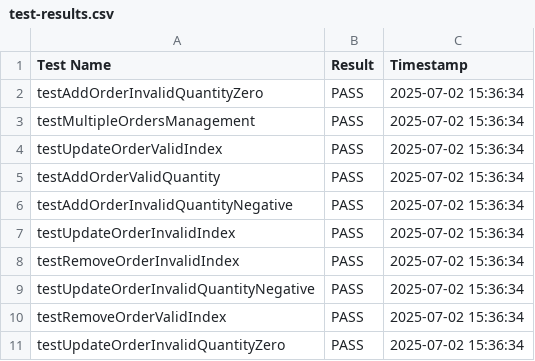
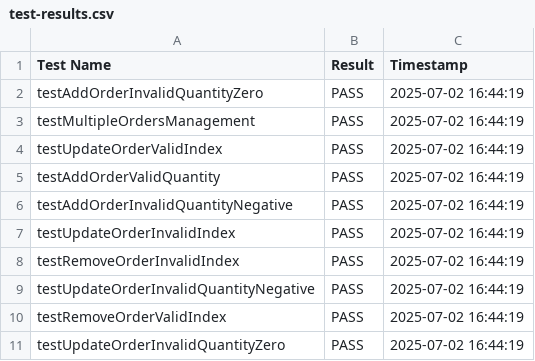
Before and after one commit to Andyzxc4/FECP-Java-Session1-PizzaOrdering, a CSV file: test-results.csv, drawn as a sheet.

```diff
--- a/test-results.csv
+++ b/test-results.csv
@@ -1,11 +1,11 @@
 Test Name,Result,Timestamp
-testAddOrderInvalidQuantityZero,PASS,2025-07-02 15:36:34
-testMultipleOrdersManagement,PASS,2025-07-02 15:36:34
-testUpdateOrderValidIndex,PASS,2025-07-02 15:36:34
-testAddOrderValidQuantity,PASS,2025-07-02 15:36:34
-testAddOrderInvalidQuantityNegative,PASS,2025-07-02 15:36:34
-testUpdateOrderInvalidIndex,PASS,2025-07-02 15:36:34
-testRemoveOrderInvalidIndex,PASS,2025-07-02 15:36:34
-testUpdateOrderInvalidQuantityNegative,PASS,2025-07-02 15:36:34
-testRemoveOrderValidIndex,PASS,2025-07-02 15:36:34
-testUpdateOrderInvalidQuantityZero,PASS,2025-07-02 15:36:34
+testAddOrderInvalidQuantityZero,PASS,2025-07-02 16:44:19
+testMultipleOrdersManagement,PASS,2025-07-02 16:44:19
+testUpdateOrderValidIndex,PASS,2025-07-02 16:44:19
+testAddOrderValidQuantity,PASS,2025-07-02 16:44:19
+testAddOrderInvalidQuantityNegative,PASS,2025-07-02 16:44:19
+testUpdateOrderInvalidIndex,PASS,2025-07-02 16:44:19
+testRemoveOrderInvalidIndex,PASS,2025-07-02 16:44:19
+testUpdateOrderInvalidQuantityNegative,PASS,2025-07-02 16:44:19
+testRemoveOrderValidIndex,PASS,2025-07-02 16:44:19
+testUpdateOrderInvalidQuantityZero,PASS,2025-07-02 16:44:19
```
Also changed, not shown: 1 other file.
